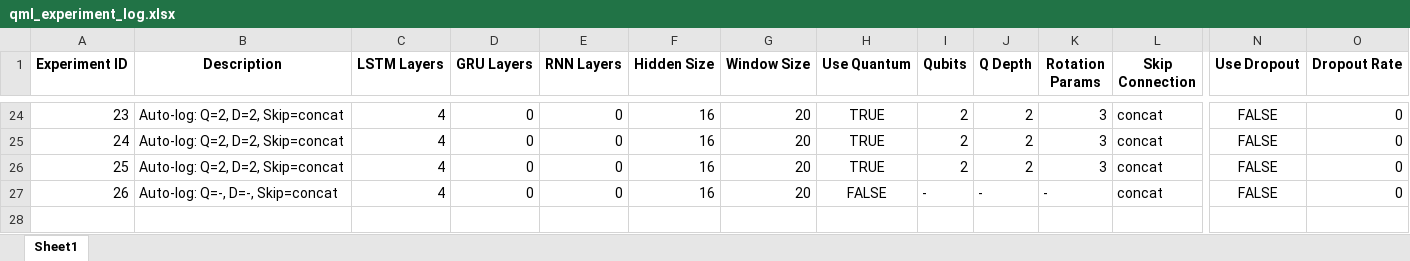
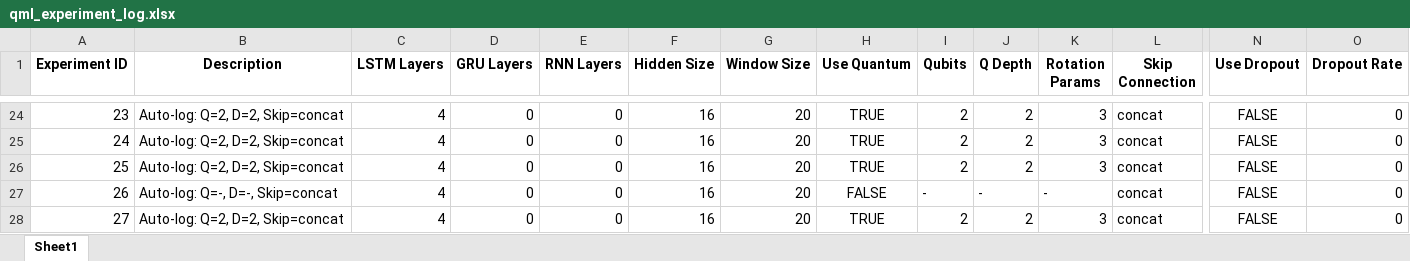
Before and after one commit to NathanPaceydev/Time-Series-Forecasting-Using-Hybrid-Quantum-Classical-Models, an Excel workbook: model/qml_experiment_log.xlsx, sheet Sheet1, drawn as a sheet; only a part is shown, gaps mark what is left out; values as stored, in another font and other column widths than the file's, no borders; rows hold the shown columns only; the diff names each change by its address in the sheet, - before the commit and + after, or states it on an @@ line.

```diff
--- a/model/qml_experiment_log.xlsx (sheet Sheet1)
+++ b/model/qml_experiment_log.xlsx (sheet Sheet1)
+row 28: 27 | Auto-log: Q=2, D=2, Skip=concat | 4 | 0 | 0 | 16 | 20 | TRUE | 2 | 2 | 3 | concat | FALSE | 0
```
Also changed, not shown: qml_experiment_log.xlsx, 9 other files.
